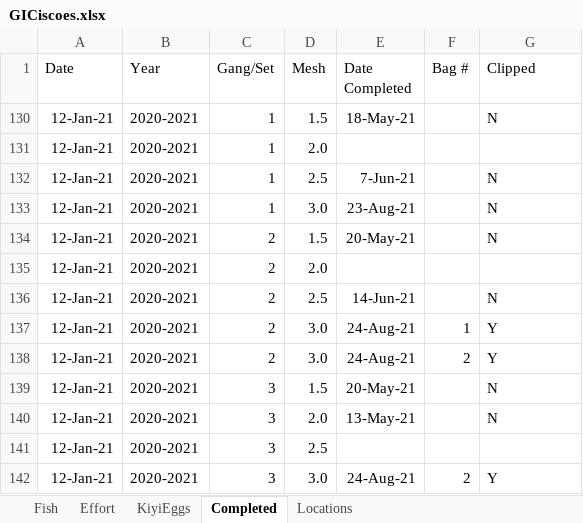
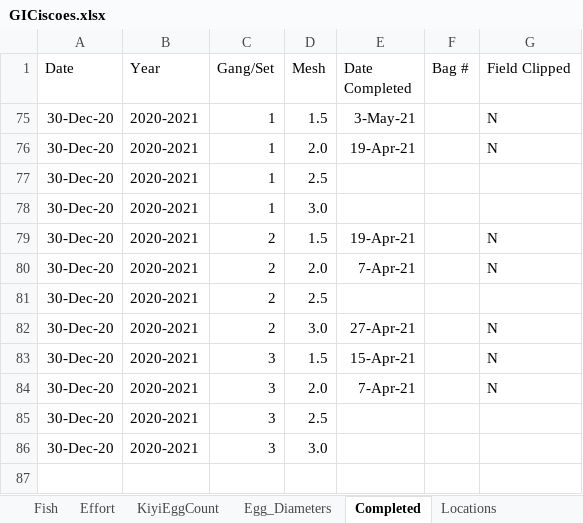
Before and after one commit to MarkRVinson/Kiyi-Reproductive-Biology, an Excel workbook: Data/GICiscoes.xlsx, sheet Completed, drawn as a sheet; values as stored, in another font and other column widths than the file's, no borders; removed rows and columns are numbered as before the commit, all else as after; the diff names each change by its address in the sheet, - before the commit and + after, or states it on an @@ line.

```diff
--- a/Data/GICiscoes.xlsx (sheet Completed)
+++ b/Data/GICiscoes.xlsx (sheet Completed)
-sheet tab: KiyiEggs
+sheet tab: KiyiEggCount
+sheet tab: Egg_Diameters
-G1: Clipped
+G1: Field Clipped
-A75 (Date): 12-Jan-21
+A75 (Date): 30-Dec-20
-E75 (Date Completed): 18-May-21
+E75 (Date Completed): 3-May-21
@@ row 131 hidden: 12-Jan-21 | 2020-2021 | 1 | 2.0 @@
-A76 (Date): 12-Jan-21
+A76 (Date): 30-Dec-20
-D76 (Mesh): 2.5
+D76 (Mesh): 2.0
-E76 (Date Completed): 7-Jun-21
+E76 (Date Completed): 19-Apr-21
@@ row 77 unhidden: 30-Dec-20 | 2020-2021 | 1 | 2.5 @@
-A78:A79 (Date): 12-Jan-21
+A78:A79 (Date): 30-Dec-20
-E78 (Date Completed): 23-Aug-21
+E78 (Date Completed): (empty)
-G78 (Field Clipped): N
+G78 (Field Clipped): (empty)
-E79 (Date Completed): 20-May-21
+E79 (Date Completed): 19-Apr-21
+row 80: 30-Dec-20 | 2020-2021 | 2 | 2.0 | 7-Apr-21 |  | N
-A81:A82 (Date): 12-Jan-21
+A81:A82 (Date): 30-Dec-20
-D81 (Mesh): 2.0
+D81 (Mesh): 2.5
-D82 (Mesh): 2.5
+D82 (Mesh): 3.0
-E82 (Date Completed): 14-Jun-21
+E82 (Date Completed): 27-Apr-21
@@ row 137 hidden: 12-Jan-21 | 2020-2021 | 2 | 3.0 | 24-Aug-21 | 1 | Y @@
@@ row 138 hidden: 12-Jan-21 | 2020-2021 | 2 | 3.0 | 24-Aug-21 | 2 | Y @@
-A83:A85 (Date): 12-Jan-21
+A83:A85 (Date): 30-Dec-20
-E83 (Date Completed): 20-May-21
+E83 (Date Completed): 15-Apr-21
-E84 (Date Completed): 13-May-21
+E84 (Date Completed): 7-Apr-21
@@ row 142 hidden: 12-Jan-21 | 2020-2021 | 3 | 3.0 | 24-Aug-21 | 2 | Y @@
@@ row 86 unhidden: 30-Dec-20 | 2020-2021 | 3 | 3.0 @@
```
Also changed, not shown: sheet Effort, sheet Fish, hidden cells.
